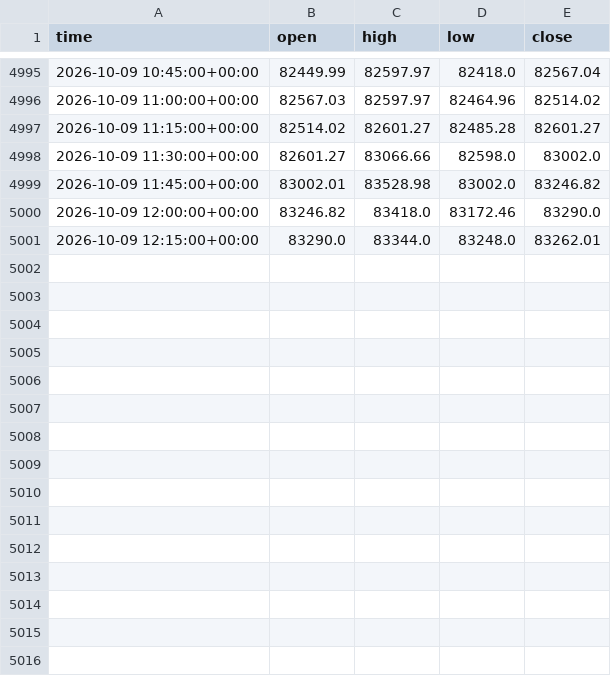
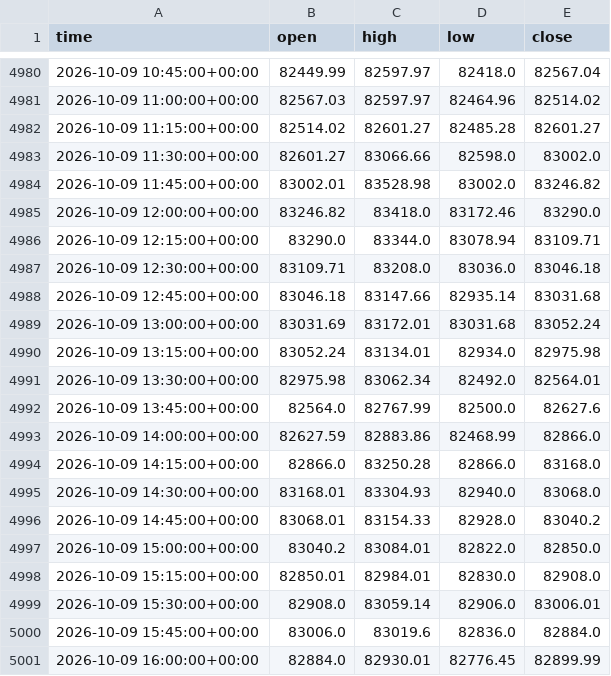
Before and after one commit to anothermario/bota, a CSV file: data/BTCUSDT_15m.csv, drawn as a sheet; only a part is shown, gaps mark what is left out; the diff covers the shown part only.

```diff
--- a/data/BTCUSDT_15m.csv
+++ b/data/BTCUSDT_15m.csv
@@ -5000,2 +4985,17 @@ time,open,high,low,close
 2026-10-09 12:00:00+00:00,83246.82,83418.0,83172.46,83290.0
-2026-10-09 12:15:00+00:00,83290.0,83344.0,83248.0,83262.01
+2026-10-09 12:15:00+00:00,83290.0,83344.0,83078.94,83109.71
+2026-10-09 12:30:00+00:00,83109.71,83208.0,83036.0,83046.18
+2026-10-09 12:45:00+00:00,83046.18,83147.66,82935.14,83031.68
+2026-10-09 13:00:00+00:00,83031.69,83172.01,83031.68,83052.24
+2026-10-09 13:15:00+00:00,83052.24,83134.01,82934.0,82975.98
+2026-10-09 13:30:00+00:00,82975.98,83062.34,82492.0,82564.01
+2026-10-09 13:45:00+00:00,82564.0,82767.99,82500.0,82627.6
+2026-10-09 14:00:00+00:00,82627.59,82883.86,82468.99,82866.0
+2026-10-09 14:15:00+00:00,82866.0,83250.28,82866.0,83168.0
+2026-10-09 14:30:00+00:00,83168.01,83304.93,82940.0,83068.0
+2026-10-09 14:45:00+00:00,83068.01,83154.33,82928.0,83040.2
+2026-10-09 15:00:00+00:00,83040.2,83084.01,82822.0,82850.0
+2026-10-09 15:15:00+00:00,82850.01,82984.01,82830.0,82908.0
+2026-10-09 15:30:00+00:00,82908.0,83059.14,82906.0,83006.01
+2026-10-09 15:45:00+00:00,83006.0,83019.6,82836.0,82884.0
+2026-10-09 16:00:00+00:00,82884.0,82930.01,82776.45,82899.99
```
Also changed, not shown: 15 removed rows elsewhere in this file, data/ETCUSDT_15m.csv, data/ETHUSDT_15m.csv, 10 other files.
